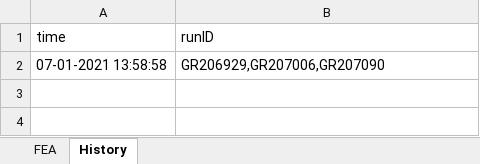
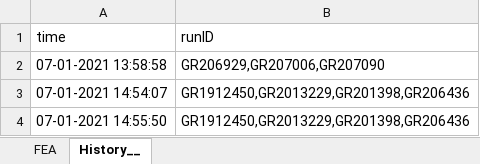
Before and after one commit to GVSCAL/tada, an Excel workbook: database/MIT_database.xlsx, sheet History__, drawn as a sheet; values as stored, in another font and other column widths than the file's, no borders; table styles not drawn; the diff names each change by its address in the sheet, - before the commit and + after, or states it on an @@ line.

```diff
--- a/database/MIT_database.xlsx (sheet History__)
+++ b/database/MIT_database.xlsx (sheet History__)
-sheet tab: History
+sheet tab: History__
+row 3: 07-01-2021 14:54:07 | GR1912450,GR2013229,GR201398,GR206436
+row 4: 07-01-2021 14:55:50 | GR1912450,GR2013229,GR201398,GR206436
```
Also changed, not shown: sheet FEA, 2 other files.
